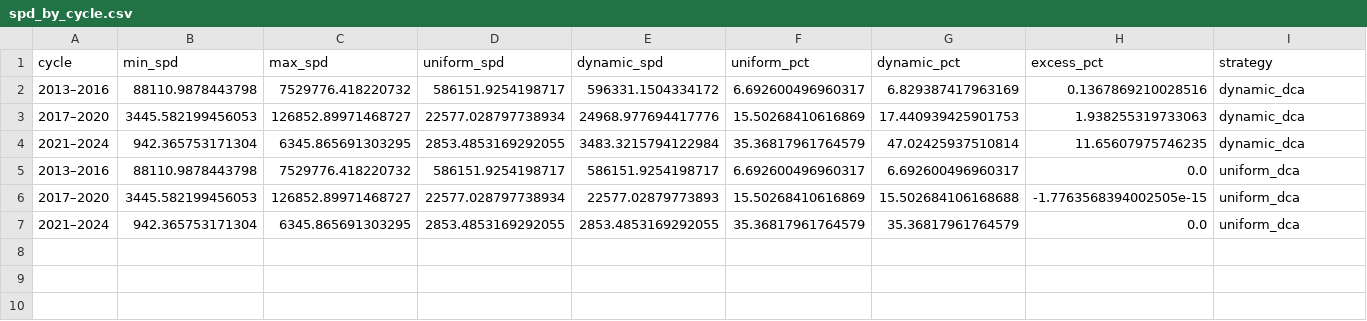
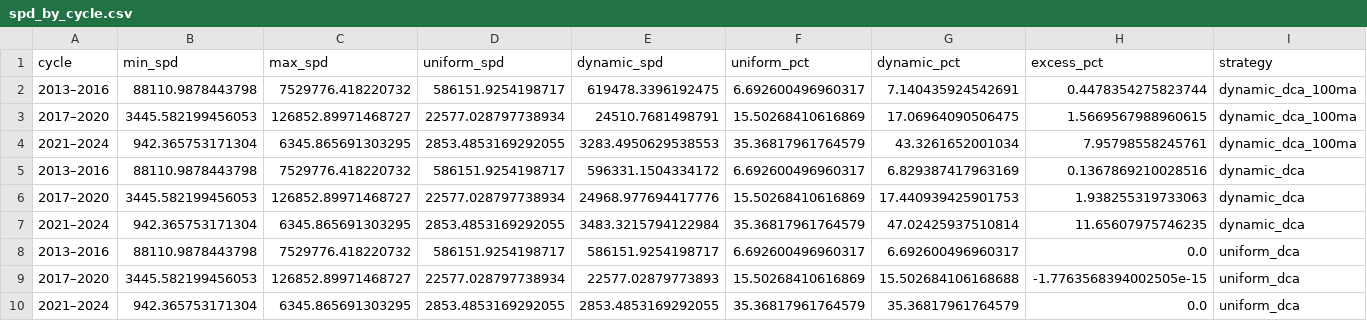
Before and after one commit to hypertrial/hypertrial, a CSV file: results/spd_by_cycle.csv, drawn as a sheet.

```diff
--- a/results/spd_by_cycle.csv
+++ b/results/spd_by_cycle.csv
@@ -1,2 +1,5 @@
 cycle,min_spd,max_spd,uniform_spd,dynamic_spd,uniform_pct,dynamic_pct,excess_pct,strategy
+2013–2016,88110.9878443798,7529776.418220732,586151.9254198717,619478.3396192475,6.692600496960317,7.140435924542691,0.4478354275823744,dynamic_dca_100ma
+2017–2020,3445.582199456053,126852.89971468727,22577.028797738934,24510.7681498791,15.50268410616869,17.06964090506475,1.5669567988960615,dynamic_dca_100ma
+2021–2024,942.365753171304,6345.865691303295,2853.4853169292055,3283.4950629538553,35.36817961764579,43.3261652001034,7.95798558245761,dynamic_dca_100ma
 2013–2016,88110.9878443798,7529776.418220732,586151.9254198717,596331.1504334172,6.692600496960317,6.829387417963169,0.1367869210028516,dynamic_dca
```
Also changed, not shown: results/strategy_summary.csv, 5 other files.
